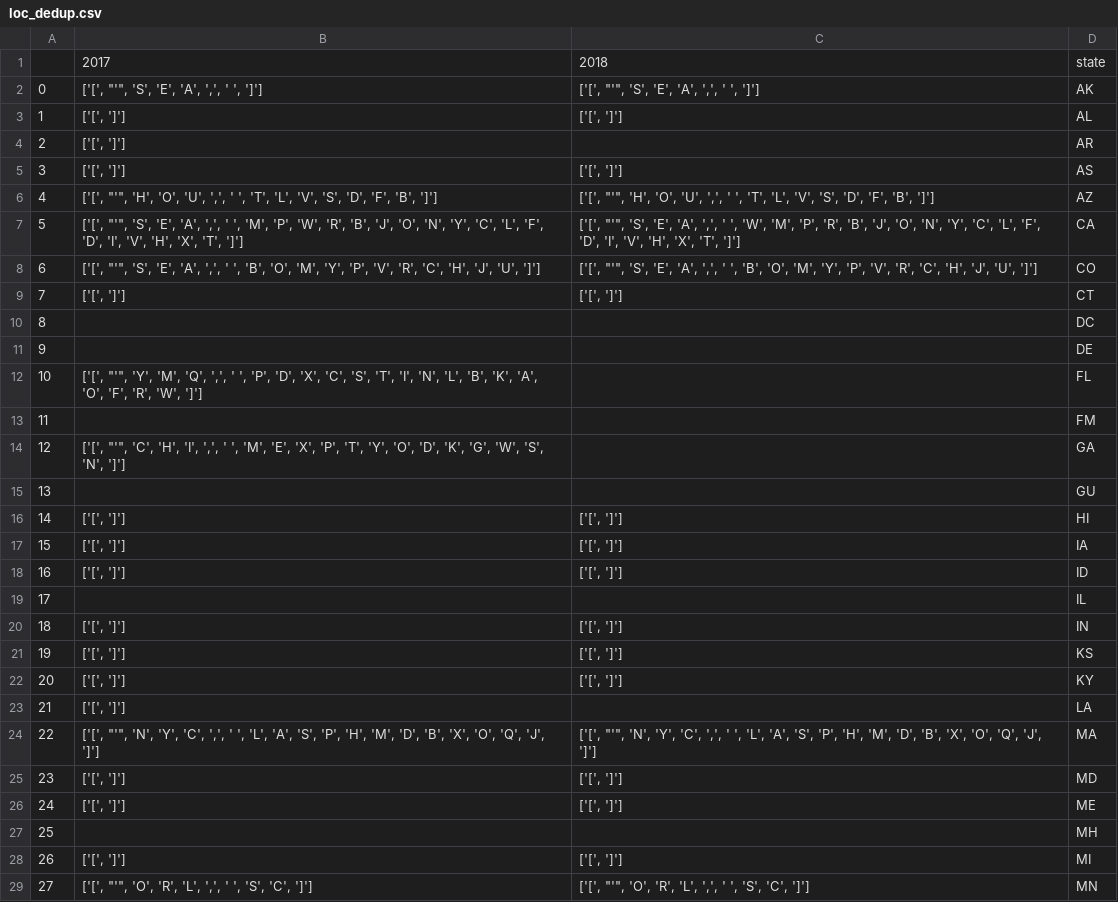
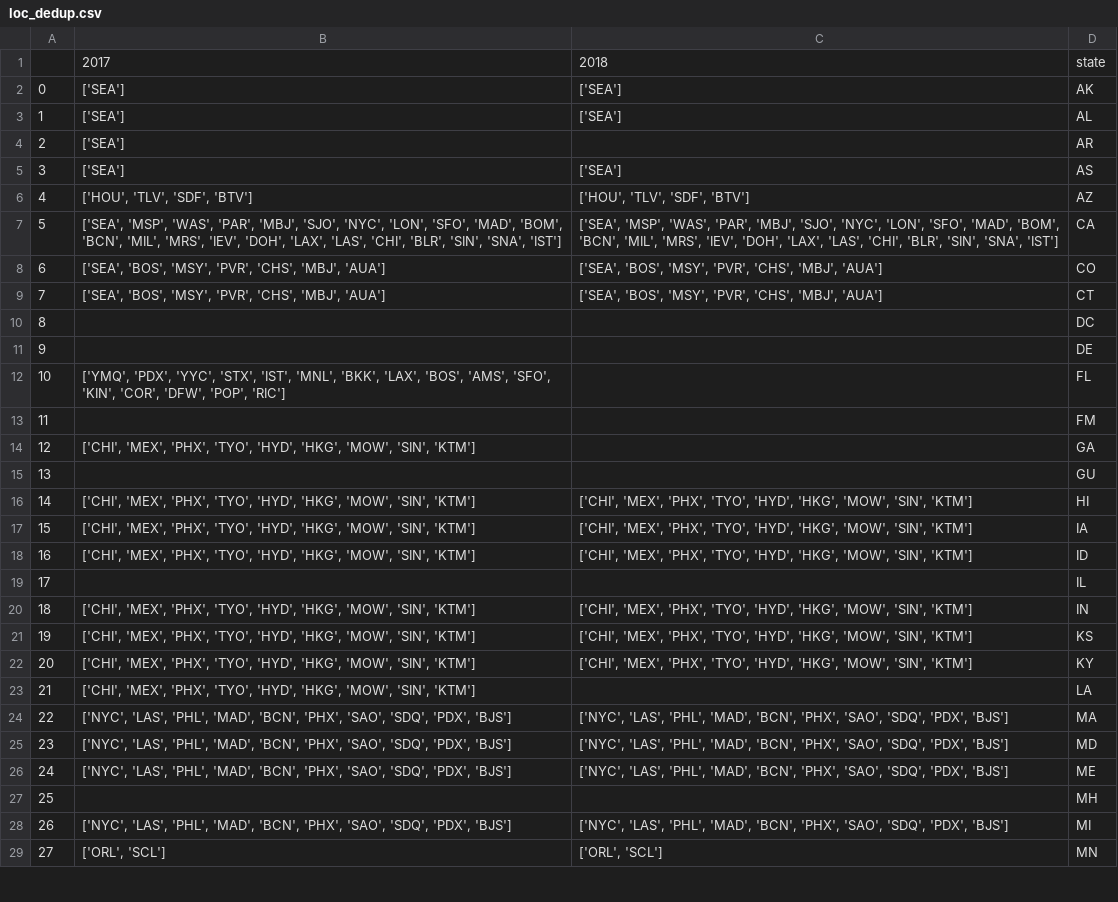
Before and after one commit to SpecificGenerality/HackMIT2k18, a CSV file: data/loc_dedup.csv, drawn as a sheet; only a part is shown; the diff covers the shown part only.

Commit message:
dedup worked

```diff
--- a/data/loc_dedup.csv
+++ b/data/loc_dedup.csv
@@ -1,29 +1,29 @@
 ,2017,2018,state
-0,"['[', ""'"", 'S', 'E', 'A', ',', ' ', ']']","['[', ""'"", 'S', 'E', 'A', ',', ' ', ']']",AK
-1,"['[', ']']","['[', ']']",AL
-2,"['[', ']']",,AR
-3,"['[', ']']","['[', ']']",AS
-4,"['[', ""'"", 'H', 'O', 'U', ',', ' ', 'T', 'L', 'V', 'S', 'D', 'F', 'B', ']']","['[', ""'"", 'H', 'O', 'U', ',', ' ', 'T', 'L', 'V', 'S', 'D', 'F', 'B', ']']",AZ
-5,"['[', ""'"", 'S', 'E', 'A', ',', ' ', 'M', 'P', 'W', 'R', 'B', 'J', 'O', 'N', 'Y', 'C', 'L', 'F', 'D', 'I', 'V', 'H', 'X', 'T', ']']","['[', ""'"", 'S', 'E', 'A', ',', ' ', 'W', 'M', 'P', 'R', 'B', 'J', 'O', 'N', 'Y', 'C', 'L', 'F', 'D', 'I', 'V', 'H', 'X', 'T', ']']",CA
-6,"['[', ""'"", 'S', 'E', 'A', ',', ' ', 'B', 'O', 'M', 'Y', 'P', 'V', 'R', 'C', 'H', 'J', 'U', ']']","['[', ""'"", 'S', 'E', 'A', ',', ' ', 'B', 'O', 'M', 'Y', 'P', 'V', 'R', 'C', 'H', 'J', 'U', ']']",CO
-7,"['[', ']']","['[', ']']",CT
+0,['SEA'],['SEA'],AK
+1,['SEA'],['SEA'],AL
+2,['SEA'],,AR
+3,['SEA'],['SEA'],AS
+4,"['HOU', 'TLV', 'SDF', 'BTV']","['HOU', 'TLV', 'SDF', 'BTV']",AZ
+5,"['SEA', 'MSP', 'WAS', 'PAR', 'MBJ', 'SJO', 'NYC', 'LON', 'SFO', 'MAD', 'BOM', 'BCN', 'MIL', 'MRS', 'IEV', 'DOH', 'LAX', 'LAS', 'CHI', 'BLR', 'SIN', 'SNA', 'IST']","['SEA', 'MSP', 'WAS', 'PAR', 'MBJ', 'SJO', 'NYC', 'LON', 'SFO', 'MAD', 'BOM', 'BCN', 'MIL', 'MRS', 'IEV', 'DOH', 'LAX', 'LAS', 'CHI', 'BLR', 'SIN', 'SNA', 'IST']",CA
+6,"['SEA', 'BOS', 'MSY', 'PVR', 'CHS', 'MBJ', 'AUA']","['SEA', 'BOS', 'MSY', 'PVR', 'CHS', 'MBJ', 'AUA']",CO
+7,"['SEA', 'BOS', 'MSY', 'PVR', 'CHS', 'MBJ', 'AUA']","['SEA', 'BOS', 'MSY', 'PVR', 'CHS', 'MBJ', 'AUA']",CT
 8,,,DC
 9,,,DE
-10,"['[', ""'"", 'Y', 'M', 'Q', ',', ' ', 'P', 'D', 'X', 'C', 'S', 'T', 'I', 'N', 'L', 'B', 'K', 'A', 'O', 'F', 'R', 'W', ']']",,FL
+10,"['YMQ', 'PDX', 'YYC', 'STX', 'IST', 'MNL', 'BKK', 'LAX', 'BOS', 'AMS', 'SFO', 'KIN', 'COR', 'DFW', 'POP', 'RIC']",,FL
 11,,,FM
-12,"['[', ""'"", 'C', 'H', 'I', ',', ' ', 'M', 'E', 'X', 'P', 'T', 'Y', 'O', 'D', 'K', 'G', 'W', 'S', 'N', ']']",,GA
+12,"['CHI', 'MEX', 'PHX', 'TYO', 'HYD', 'HKG', 'MOW', 'SIN', 'KTM']",,GA
 13,,,GU
-14,"['[', ']']","['[', ']']",HI
-15,"['[', ']']","['[', ']']",IA
-16,"['[', ']']","['[', ']']",ID
+14,"['CHI', 'MEX', 'PHX', 'TYO', 'HYD', 'HKG', 'MOW', 'SIN', 'KTM']","['CHI', 'MEX', 'PHX', 'TYO', 'HYD', 'HKG', 'MOW', 'SIN', 'KTM']",HI
+15,"['CHI', 'MEX', 'PHX', 'TYO', 'HYD', 'HKG', 'MOW', 'SIN', 'KTM']","['CHI', 'MEX', 'PHX', 'TYO', 'HYD', 'HKG', 'MOW', 'SIN', 'KTM']",IA
+16,"['CHI', 'MEX', 'PHX', 'TYO', 'HYD', 'HKG', 'MOW', 'SIN', 'KTM']","['CHI', 'MEX', 'PHX', 'TYO', 'HYD', 'HKG', 'MOW', 'SIN', 'KTM']",ID
 17,,,IL
-18,"['[', ']']","['[', ']']",IN
-19,"['[', ']']","['[', ']']",KS
-20,"['[', ']']","['[', ']']",KY
-21,"['[', ']']",,LA
-22,"['[', ""'"", 'N', 'Y', 'C', ',', ' ', 'L', 'A', 'S', 'P', 'H', 'M', 'D', 'B', 'X', 'O', 'Q', 'J', ']']","['[', ""'"", 'N', 'Y', 'C', ',', ' ', 'L', 'A', 'S', 'P', 'H', 'M', 'D', 'B', 'X', 'O', 'Q', 'J', ']']",MA
-23,"['[', ']']","['[', ']']",MD
-24,"['[', ']']","['[', ']']",ME
+18,"['CHI', 'MEX', 'PHX', 'TYO', 'HYD', 'HKG', 'MOW', 'SIN', 'KTM']","['CHI', 'MEX', 'PHX', 'TYO', 'HYD', 'HKG', 'MOW', 'SIN', 'KTM']",IN
+19,"['CHI', 'MEX', 'PHX', 'TYO', 'HYD', 'HKG', 'MOW', 'SIN', 'KTM']","['CHI', 'MEX', 'PHX', 'TYO', 'HYD', 'HKG', 'MOW', 'SIN', 'KTM']",KS
+20,"['CHI', 'MEX', 'PHX', 'TYO', 'HYD', 'HKG', 'MOW', 'SIN', 'KTM']","['CHI', 'MEX', 'PHX', 'TYO', 'HYD', 'HKG', 'MOW', 'SIN', 'KTM']",KY
+21,"['CHI', 'MEX', 'PHX', 'TYO', 'HYD', 'HKG', 'MOW', 'SIN', 'KTM']",,LA
+22,"['NYC', 'LAS', 'PHL', 'MAD', 'BCN', 'PHX', 'SAO', 'SDQ', 'PDX', 'BJS']","['NYC', 'LAS', 'PHL', 'MAD', 'BCN', 'PHX', 'SAO', 'SDQ', 'PDX', 'BJS']",MA
+23,"['NYC', 'LAS', 'PHL', 'MAD', 'BCN', 'PHX', 'SAO', 'SDQ', 'PDX', 'BJS']","['NYC', 'LAS', 'PHL', 'MAD', 'BCN', 'PHX', 'SAO', 'SDQ', 'PDX', 'BJS']",MD
+24,"['NYC', 'LAS', 'PHL', 'MAD', 'BCN', 'PHX', 'SAO', 'SDQ', 'PDX', 'BJS']","['NYC', 'LAS', 'PHL', 'MAD', 'BCN', 'PHX', 'SAO', 'SDQ', 'PDX', 'BJS']",ME
 25,,,MH
-26,"['[', ']']","['[', ']']",MI
-27,"['[', ""'"", 'O', 'R', 'L', ',', ' ', 'S', 'C', ']']","['[', ""'"", 'O', 'R', 'L', ',', ' ', 'S', 'C', ']']",MN
+26,"['NYC', 'LAS', 'PHL', 'MAD', 'BCN', 'PHX', 'SAO', 'SDQ', 'PDX', 'BJS']","['NYC', 'LAS', 'PHL', 'MAD', 'BCN', 'PHX', 'SAO', 'SDQ', 'PDX', 'BJS']",MI
+27,"['ORL', 'SCL']","['ORL', 'SCL']",MN
```
Also changed, not shown: 52 edited cells elsewhere in this file, 4 other files.
